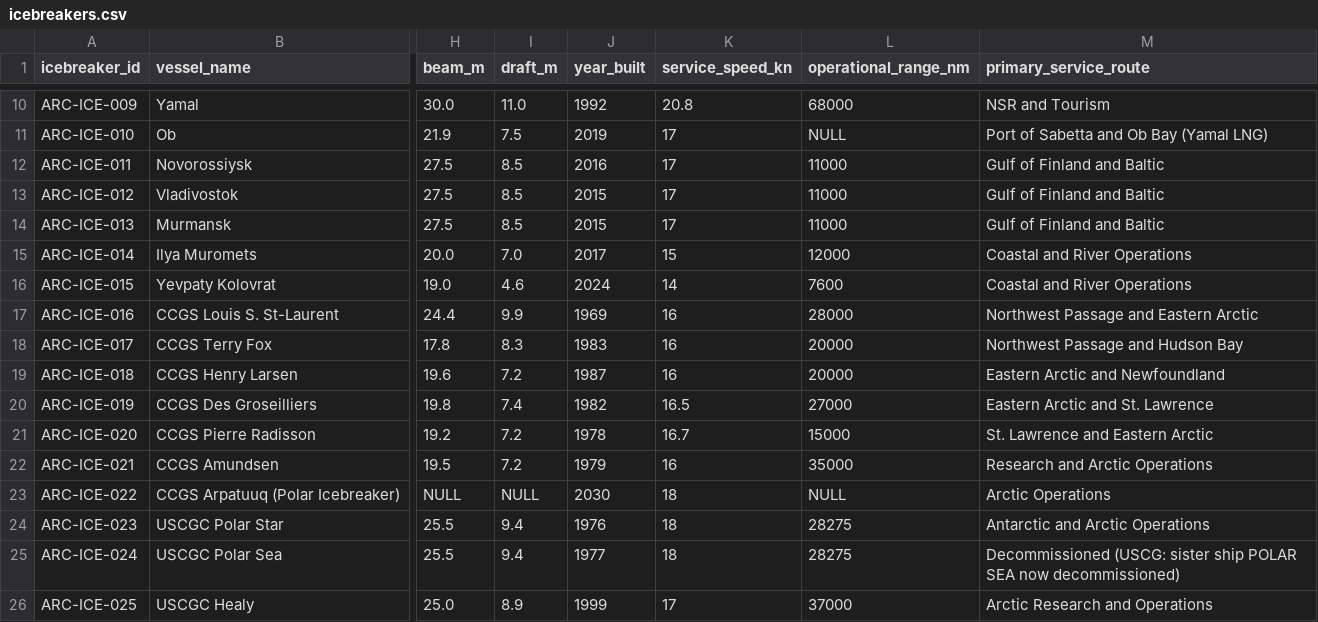
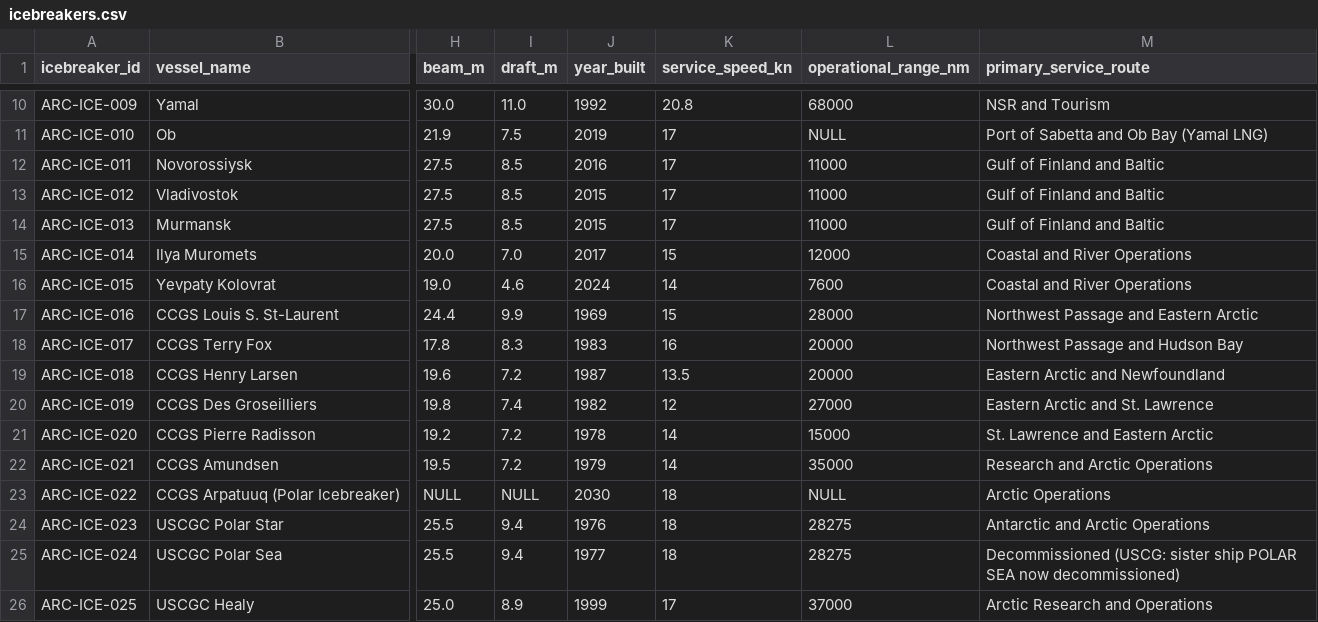
Before and after one commit to International-Arctic/ArcticTradeLanes-Dataset, a CSV file: icebreakers.csv, drawn as a sheet; only a part is shown, gaps mark what is left out; the diff names each change by its address in the sheet, - before the commit and + after, or states it on an @@ line.

Commit message:
data(icebreakers): ARC-ICE-016/018-021 CCG cruise speeds per CCG Fleet FDAT (were max speeds; metadata-only, no geometry)

```diff
--- a/icebreakers.csv
+++ b/icebreakers.csv
-K17 (service_speed_kn): 16
+K17 (service_speed_kn): 15
-K19 (service_speed_kn): 16
+K19 (service_speed_kn): 13.5
-K20 (service_speed_kn): 16.5
+K20 (service_speed_kn): 12
-K21 (service_speed_kn): 16.7
+K21 (service_speed_kn): 14
-K22 (service_speed_kn): 16
+K22 (service_speed_kn): 14
```
Also changed, not shown: 1 other file.
